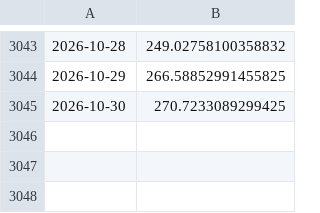
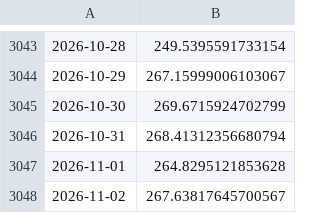
Before and after one commit to whynot7/btc-research, a CSV file: results/trendvol/equity.csv, drawn as a sheet; only a part is shown, gaps mark what is left out; the diff covers the shown part only.

```diff
--- a/results/trendvol/equity.csv
+++ b/results/trendvol/equity.csv
@@ -3043,3 +3043,6 @@
-2026-10-28,249.02758100358832
-2026-10-29,266.58852991455825
-2026-10-30,270.7233089299425
+2026-10-28,249.5395591733154
+2026-10-29,267.15999006103067
+2026-10-30,269.6715924702799
+2026-10-31,268.41312356680794
+2026-11-01,264.8295121853628
+2026-11-02,267.63817645700567
```
Also changed, not shown: 28 edited cells elsewhere in this file, results/ensemble_trend/equity.csv, results/v3/equity.csv, 12 other files.
